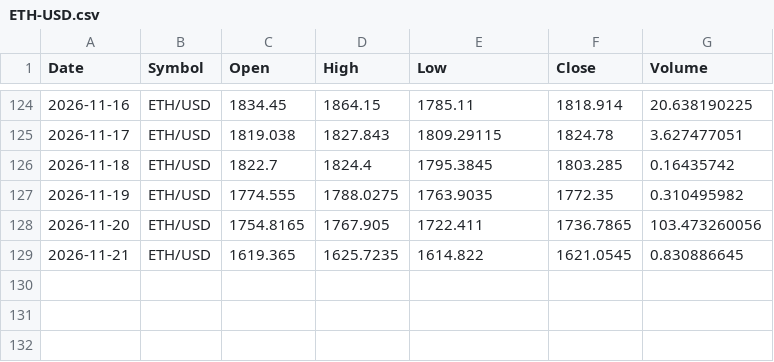
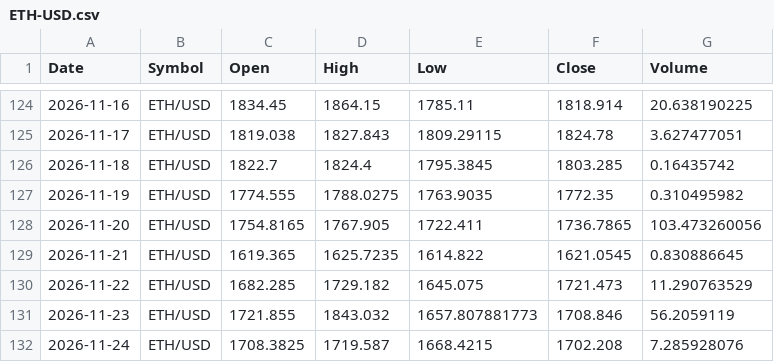
Before and after one commit to x1lde/SeerX, a CSV file: data/crypto/ETH-USD.csv, drawn as a sheet; only a part is shown, gaps mark what is left out; the diff names each change by its address in the sheet, - before the commit and + after, or states it on an @@ line.

```diff
--- a/data/crypto/ETH-USD.csv
+++ b/data/crypto/ETH-USD.csv
+row 130: 2026-11-22 | ETH/USD | 1682.285 | 1729.182 | 1645.075 | 1721.473 | 11.290763529
+row 131: 2026-11-23 | ETH/USD | 1721.855 | 1843.032 | 1657.807881773 | 1708.846 | 56.2059119
+row 132: 2026-11-24 | ETH/USD | 1708.3825 | 1719.587 | 1668.4215 | 1702.208 | 7.285928076
```
Also changed, not shown: data/crypto/BTC-USD.csv, data/crypto/LTC-USD.csv, 5 other files.
